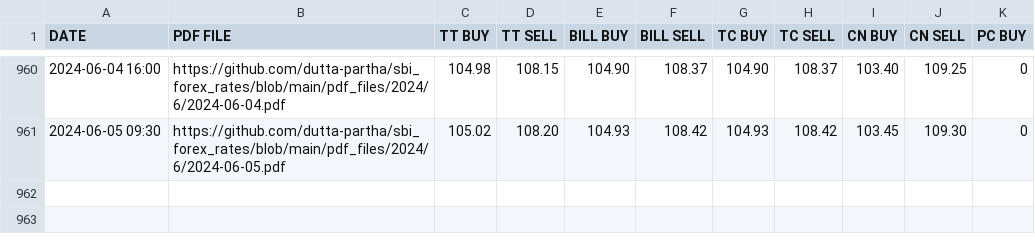
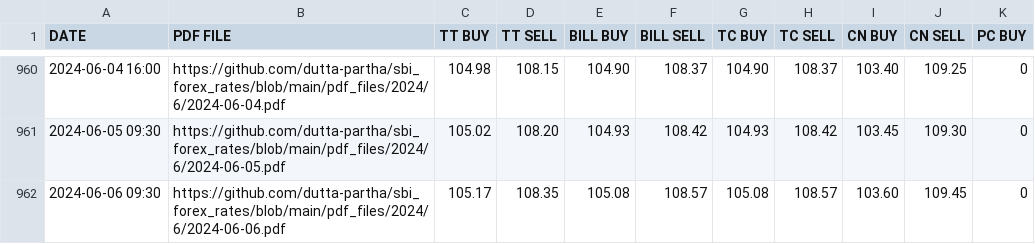
Before and after one commit to dutta-partha/sbi_forex_rates, a CSV file: csv_files/SBI_REFERENCE_RATES_GBP.csv, drawn as a sheet; only a part is shown, gaps mark what is left out; the diff names each change by its address in the sheet, - before the commit and + after, or states it on an @@ line.

```diff
--- a/csv_files/SBI_REFERENCE_RATES_GBP.csv
+++ b/csv_files/SBI_REFERENCE_RATES_GBP.csv
+row 962: 2024-06-06 09:30 | https://github.com/dutta-partha/sbi_forex_rates/blob/main/pdf_files/2024/6/2024-06-06.pdf | 105.17 | 108.35 | 105.08 | 108.57 | 105.08 | 108.57 | 103.60 | 109.45 | 0
```
Also changed, not shown: csv_files/SBI_REFERENCE_RATES_AED.csv, csv_files/SBI_REFERENCE_RATES_AUD.csv, 28 other files.
